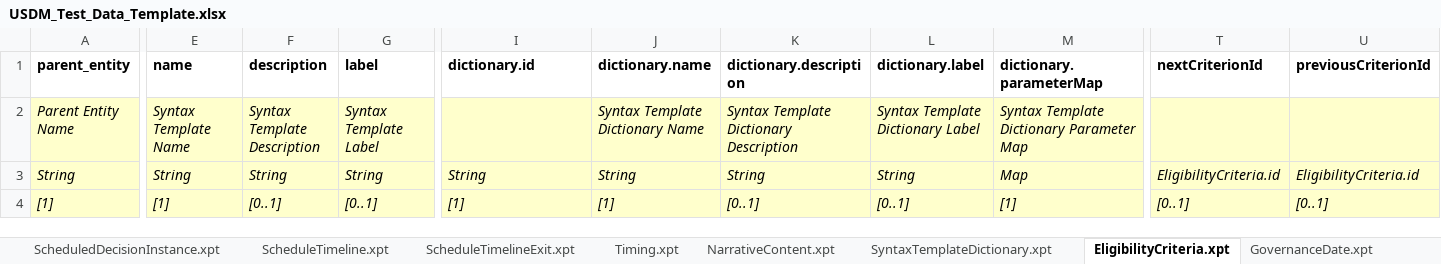
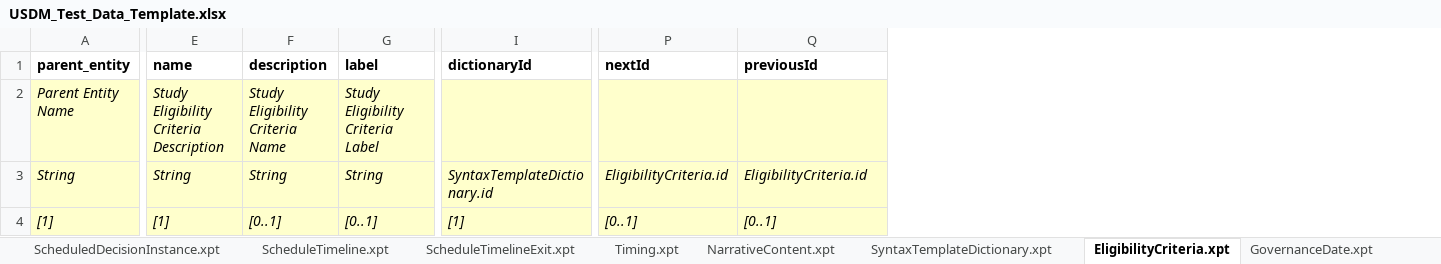
Before and after one commit to cdisc-org/ddf-core-poc, an Excel workbook: template-generator/USDM_Test_Data_Template.xlsx, sheet EligibilityCriteria.xpt, drawn as a sheet; only a part is shown, gaps mark what is left out; values as stored, in another font and other column widths than the file's, no borders; removed rows and columns are numbered as before the commit, all else as after; the diff covers the shown part only; the diff names each change by its address in the sheet, - before the commit and + after, or states it on an @@ line.

```diff
--- a/template-generator/USDM_Test_Data_Template.xlsx (sheet EligibilityCriteria.xpt)
+++ b/template-generator/USDM_Test_Data_Template.xlsx (sheet EligibilityCriteria.xpt)
-column J (dictionary.name), rows 2-4: Syntax Template Dictionary Name | String | [1]
-column K (dictionary.description), rows 2-4: Syntax Template Dictionary Description | String | [0..1]
-column L (dictionary.label), rows 2-4: Syntax Template Dictionary Label | String | [0..1]
-column M (dictionary.parameterMap), rows 2-4: Syntax Template Dictionary Parameter Map | Map | [1]
-I1: dictionary.id
+I1: dictionaryId
-P1: nextCriterionId
+P1: nextId
-Q1: previousCriterionId
+Q1: previousId
-E2 (name): Syntax Template Name
+E2 (name): Study Eligibility Criteria Description
-F2 (description): Syntax Template Description
+F2 (description): Study Eligibility Criteria Name
-G2 (label): Syntax Template Label
+G2 (label): Study Eligibility Criteria Label
-I3 (dictionaryId): String
+I3 (dictionaryId): SyntaxTemplateDictionary.id
```
Also changed, not shown: 1 edited cell elsewhere in this sheet, sheet StudyVersion.xpt, sheet Objective.xpt, sheet Endpoint.xpt, sheet Datasets, sheet Organization.xpt, sheet StudyIdentifier.xpt, 22 more sheets, other sheet tabs, 1 other file.
